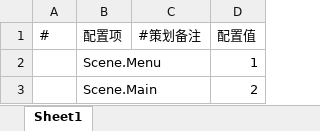
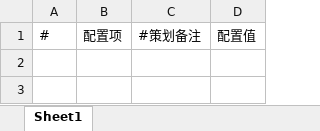
Before and after one commit to DvaImi/DEngine, an Excel workbook: Excels/Config/DefaultConfig.xlsx, sheet Sheet1, drawn as a sheet; values as stored, in another font and other column widths than the file's, no borders; the diff names each change by its address in the sheet, - before the commit and + after, or states it on an @@ line.

```diff
--- a/Excels/Config/DefaultConfig.xlsx (sheet Sheet1)
+++ b/Excels/Config/DefaultConfig.xlsx (sheet Sheet1)
-row 2:  | Scene.Menu |  | 1
-row 3:  | Scene.Main |  | 2
```
Also changed, not shown: Excels/Datable/Scene.xlsx, Excels/Localization/ChineseSimplified.xlsx, 38 other files.
